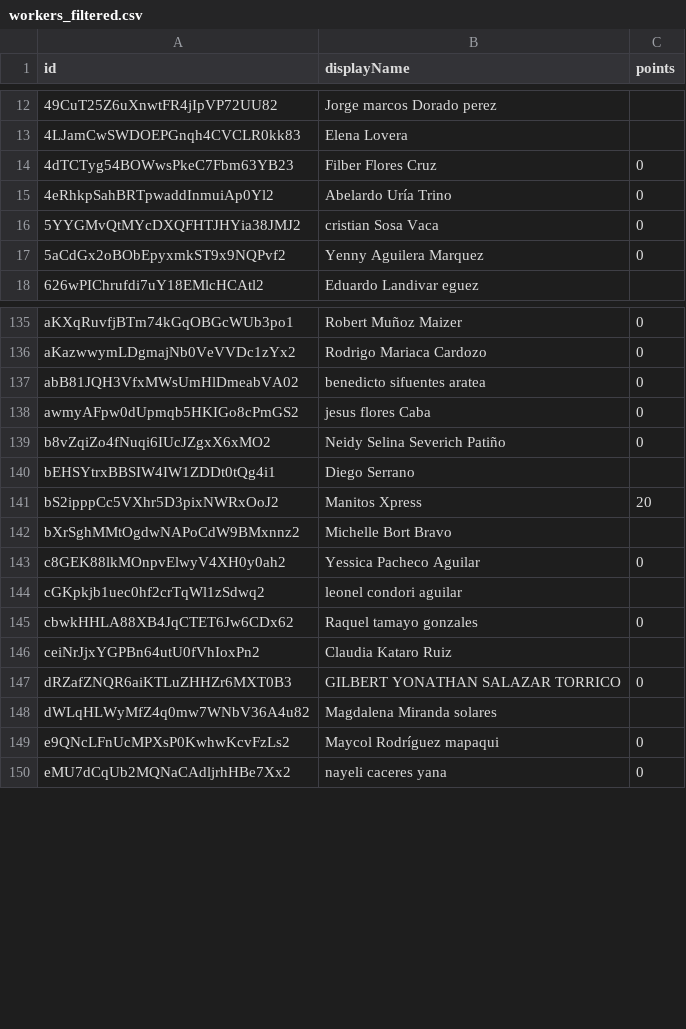
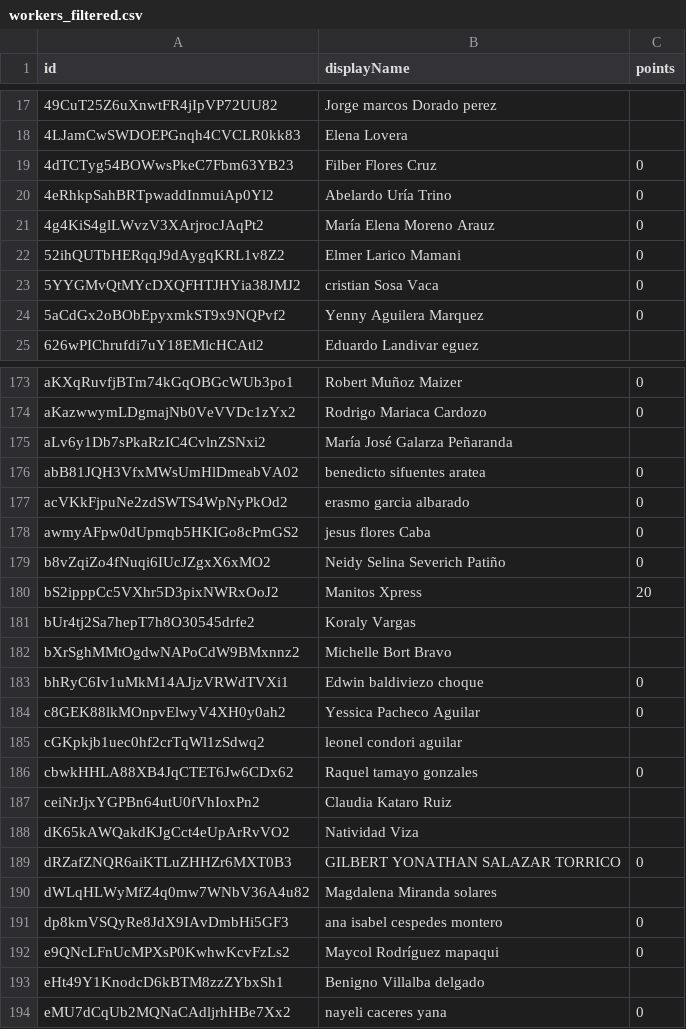
Before and after one commit to ManitoXpress/manitoscliente_new, a CSV file: scripts/workers_filtered.csv, drawn as a sheet; only a part is shown, gaps mark what is left out; the diff covers the shown part only.

```diff
--- a/scripts/workers_filtered.csv
+++ b/scripts/workers_filtered.csv
@@ -15,2 +20,4 @@
 "4eRhkpSahBRTpwaddInmuiAp0Yl2","Abelardo Uría Trino",0
+"4g4KiS4glLWvzV3XArjrocJAqPt2","María Elena Moreno Arauz ",0
+"52ihQUTbHERqqJ9dAygqKRL1v8Z2","Elmer Larico Mamani",0
 "5YYGMvQtMYcDXQFHTJHYia38JMJ2","cristian Sosa Vaca",0
@@ -136,8 +174,11 @@
 "aKazwwymLDgmajNb0VeVVDc1zYx2","Rodrigo Mariaca Cardozo ",0
+"aLv6y1Db7sPkaRzIC4CvlnZSNxi2","María José Galarza Peñaranda",
 "abB81JQH3VfxMWsUmHlDmeabVA02","benedicto sifuentes aratea",0
+"acVKkFjpuNe2zdSWTS4WpNyPkOd2","erasmo garcia albarado",0
 "awmyAFpw0dUpmqb5HKIGo8cPmGS2","jesus flores Caba ",0
 "b8vZqiZo4fNuqi6IUcJZgxX6xMO2","Neidy Selina Severich Patiño",0
-"bEHSYtrxBBSIW4IW1ZDDt0tQg4i1","Diego Serrano",
 "bS2ipppCc5VXhr5D3pixNWRxOoJ2","Manitos Xpress",20
+"bUr4tj2Sa7hepT7h8O30545drfe2","Koraly Vargas",
 "bXrSghMMtOgdwNAPoCdW9BMxnnz2","Michelle Bort Bravo",
+"bhRyC6Iv1uMkM14AJjzVRWdTVXi1","Edwin baldiviezo choque",0
 "c8GEK88lkMOnpvElwyV4XH0y0ah2","Yessica Pacheco Aguilar",0
@@ -146,5 +187,8 @@
 "ceiNrJjxYGPBn64utU0fVhIoxPn2","Claudia Kataro Ruiz",
+"dK65kAWQakdKJgCct4eUpArRvVO2","Natividad Viza",
 "dRZafZNQR6aiKTLuZHHZr6MXT0B3","GILBERT YONATHAN SALAZAR TORRICO",0
 "dWLqHLWyMfZ4q0mw7WNbV36A4u82","Magdalena Miranda solares",
+"dp8kmVSQyRe8JdX9IAvDmbHi5GF3","ana isabel cespedes montero",0
 "e9QNcLFnUcMPXsP0KwhwKcvFzLs2","Maycol Rodríguez mapaqui ",0
+"eHt49Y1KnodcD6kBTM8zzZYbxSh1","Benigno Villalba delgado",
 "eMU7dCqUb2MQNaCAdljrhHBe7Xx2","nayeli caceres yana ",0
```
Also changed, not shown: 51 added rows, 4 removed rows and 1 edited cell elsewhere in this file, 4 other files.
